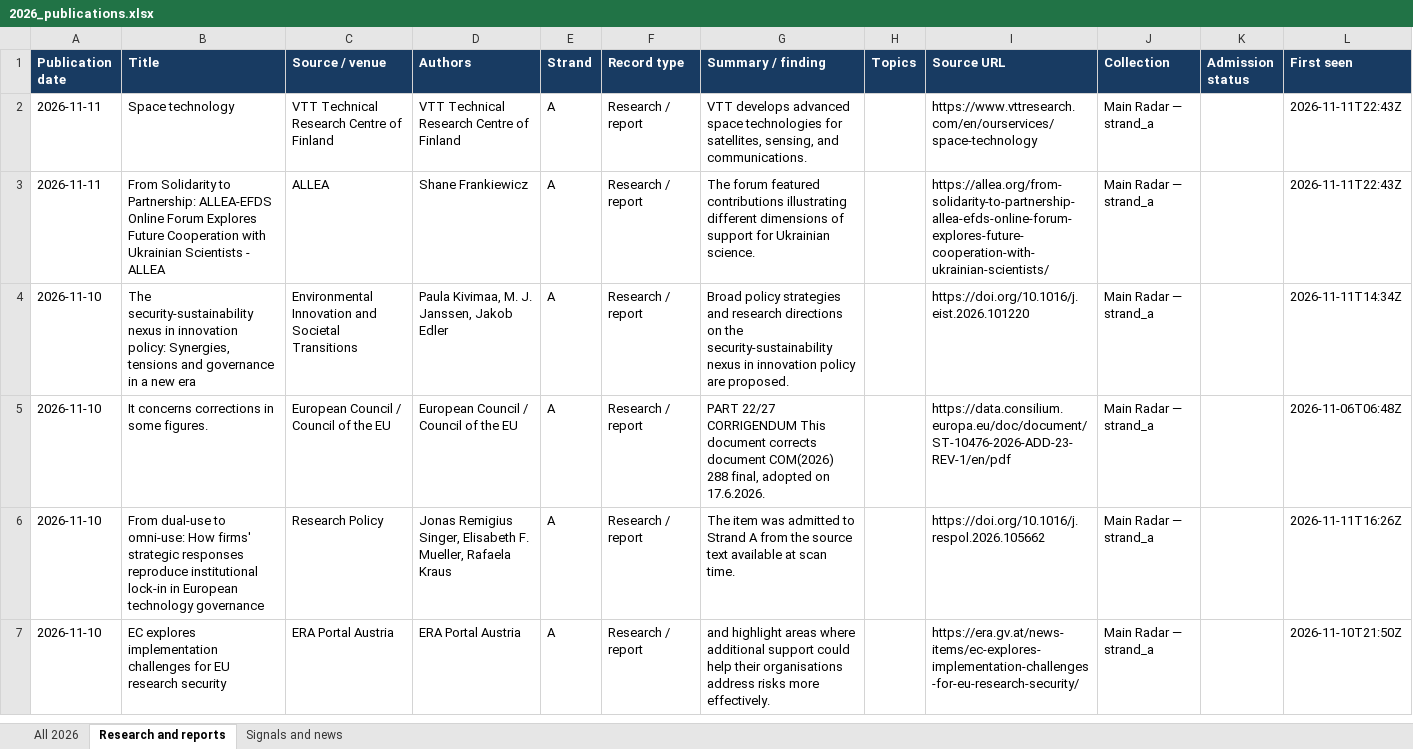
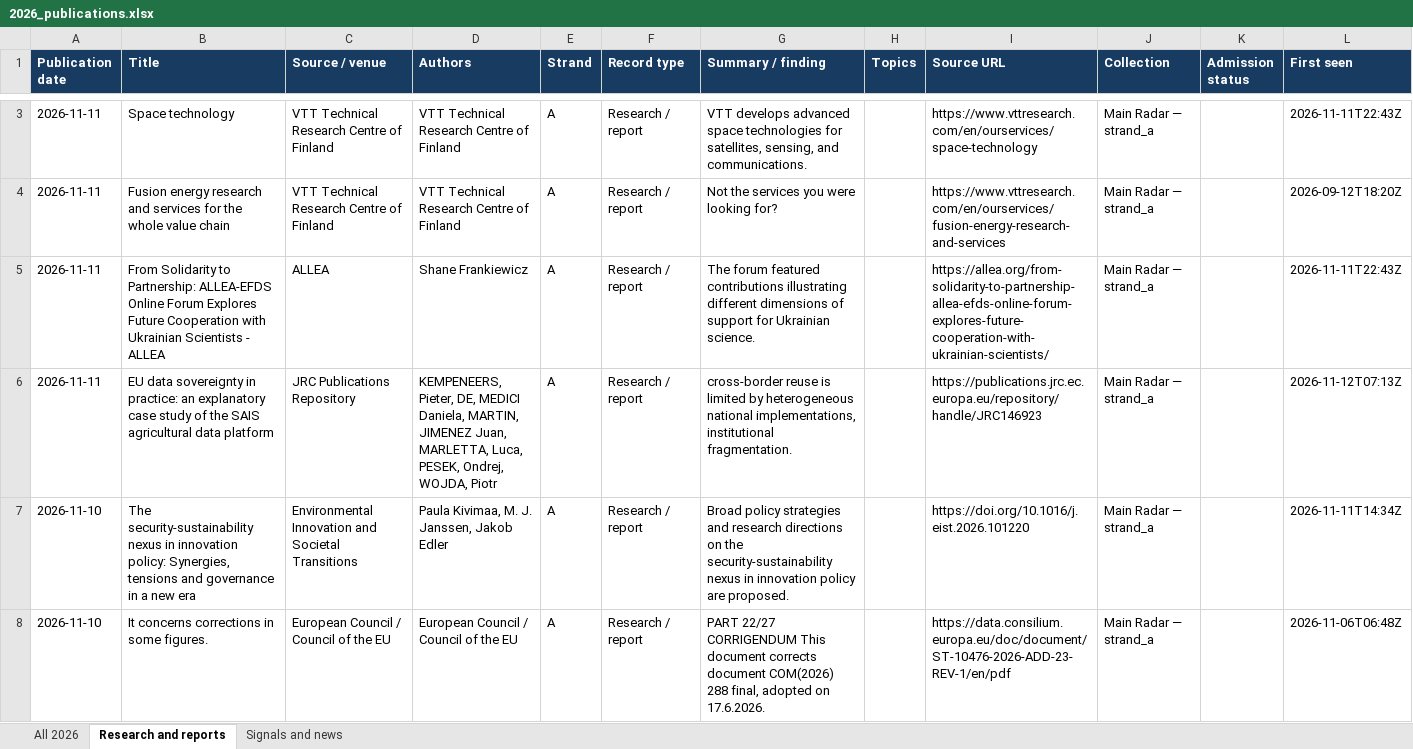
Before and after one commit to vevirm/radar_articles_reports, an Excel workbook: 2026-stuff/2026_publications.xlsx, sheet Research and reports, drawn as a sheet; only a part is shown, gaps mark what is left out; the shorter side is filled out with more unchanged rows; values as stored, in another font and other column widths than the file's, no borders; the diff covers the shown part only; the diff names each change by its address in the sheet, - before the commit and + after, or states it on an @@ line.

```diff
--- a/2026-stuff/2026_publications.xlsx (sheet Research and reports)
+++ b/2026-stuff/2026_publications.xlsx (sheet Research and reports)
+row 4: 2026-11-11 | Fusion energy research and services for the whole value chain | VTT Technical Research Centre of Finland | VTT Technical Research Centre of Finland | A | Research / report | Not the services you were looking for? |  | https://www.vttresearch.com/en/ourservices/fusion-energy-research-and-services | Main Radar — strand_a |  | 2026-09-12T18:20Z
+row 6: 2026-11-11 | EU data sovereignty in practice: an explanatory case study of the SAIS agricultural data platform | JRC Publications Repository | KEMPENEERS, Pieter, DE, MEDICI Daniela, MARTIN, JIMENEZ Juan, MARLETTA, Luca, PESEK, Ondrej, WOJDA, Piotr | A | Research / report | cross-border reuse is limited by heterogeneous national implementations, institutional fragmentation. |  | https://publications.jrc.ec.europa.eu/repository/handle/JRC146923 | Main Radar — strand_a |  | 2026-11-12T07:13Z
```
Also changed, not shown: 3 added rows, 1 removed row and 1 moved row elsewhere in this sheet, sheet All 2026, sheet Signals and news, 1 other file.
